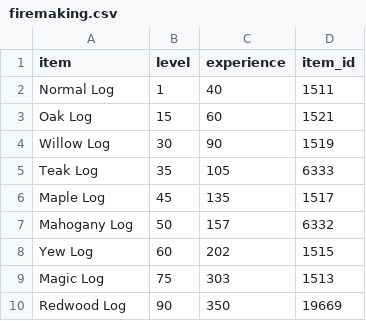
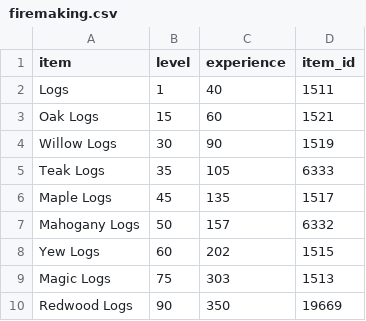
Before and after one commit to timwaldron/osrs-calc, a CSV file: calc_data/firemaking.csv, drawn as a sheet.

```diff
--- a/calc_data/firemaking.csv
+++ b/calc_data/firemaking.csv
@@ -1,10 +1,10 @@
 item,level,experience,item_id
-Normal Log,1,40,1511
-Oak Log,15,60,1521
-Willow Log,30,90,1519
-Teak Log,35,105,6333
-Maple Log,45,135,1517
-Mahogany Log,50,157,6332
-Yew Log,60,202,1515
-Magic Log,75,303,1513
-Redwood Log,90,350,19669
+Logs,1,40,1511
+Oak Logs,15,60,1521
+Willow Logs,30,90,1519
+Teak Logs,35,105,6333
+Maple Logs,45,135,1517
+Mahogany Logs,50,157,6332
+Yew Logs,60,202,1515
+Magic Logs,75,303,1513
+Redwood Logs,90,350,19669
```
Also changed, not shown: calc_data/fishing.csv, calc_data/woodcutting.csv, 3 other files.
